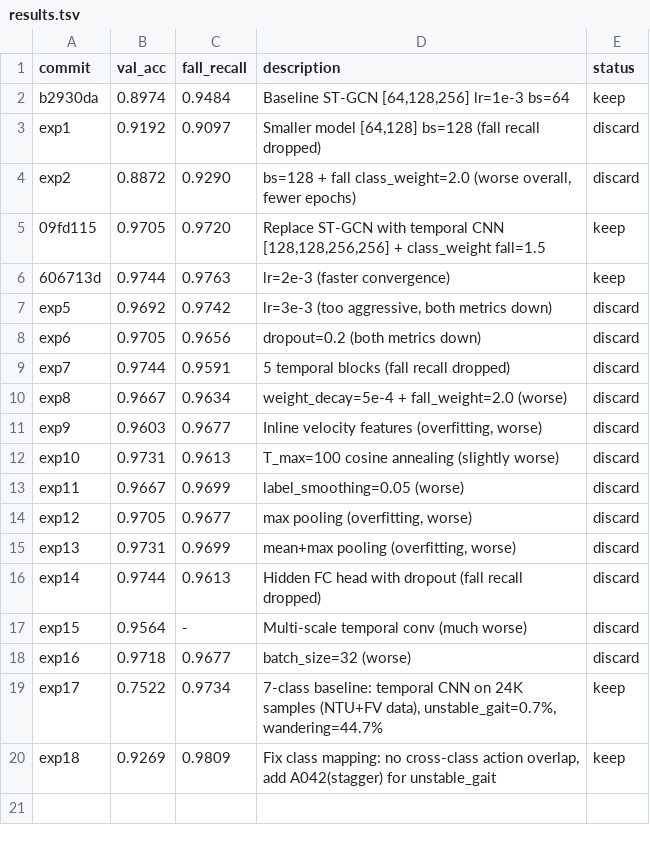
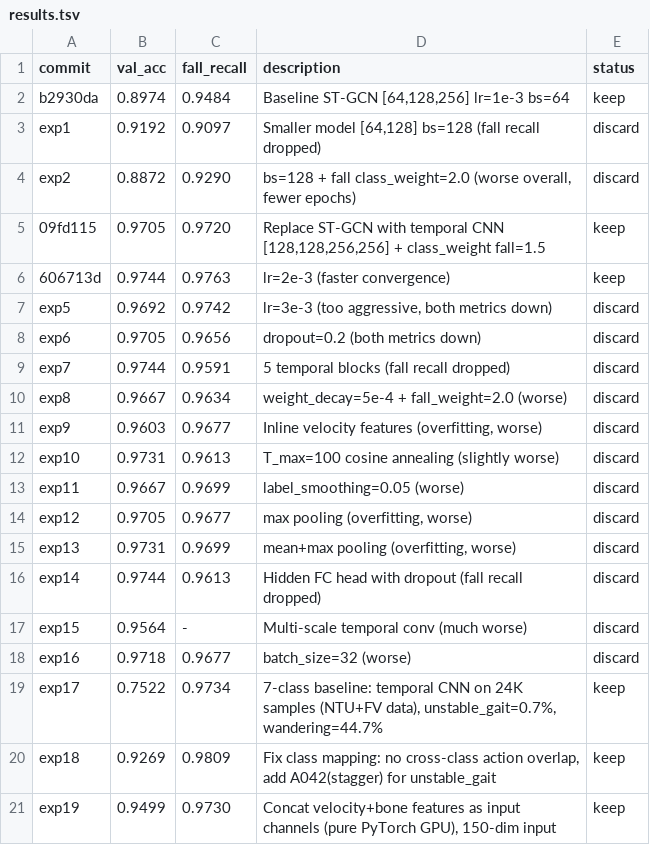
Before and after one commit to sfuller3/pose-autoresearch, a TSV file: results.tsv, drawn as a sheet.

```diff
--- a/results.tsv
+++ b/results.tsv
@@ -20 +20,2 @@ exp17	0.7522	0.9734	7-class baseline: temporal CNN on 24K samples (NTU+FV data),
 exp18	0.9269	0.9809	Fix class mapping: no cross-class action overlap, add A042(stagger) for unstable_gait	keep
+exp19	0.9499	0.9730	Concat velocity+bone features as input channels (pure PyTorch GPU), 150-dim input	keep
```
Also changed, not shown: 1 other file.
